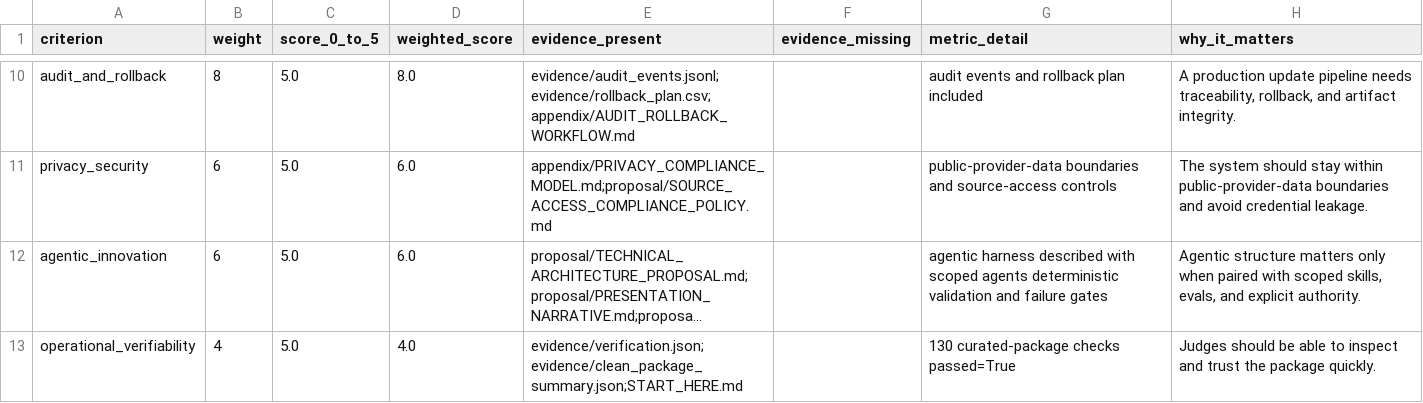
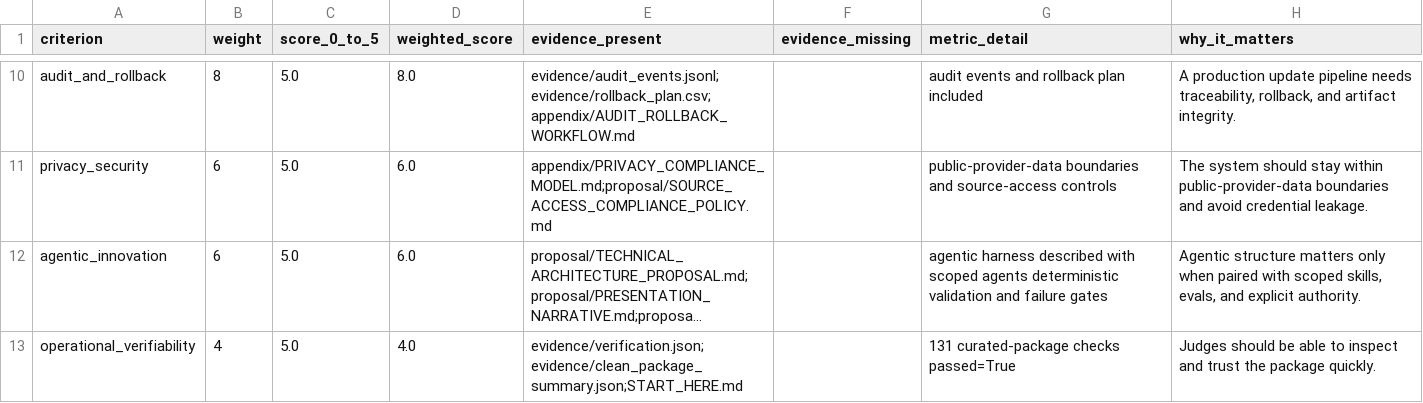
Before and after one commit to saademad200/provider_and_practice_directory, a CSV file: submissions/healthlynked_option_c_clean/evidence/judge_rubric_self_eval.csv, drawn as a sheet; only a part is shown, gaps mark what is left out; long unchanged cells end in …; the diff names each change by its address in the sheet, - before the commit and + after, or states it on an @@ line.

Commit message:
Clarify cost metric boundary

```diff
--- a/submissions/healthlynked_option_c_clean/evidence/judge_rubric_self_eval.csv
+++ b/submissions/healthlynked_option_c_clean/evidence/judge_rubric_self_eval.csv
-G13 (metric_detail): 130 curated-package checks passed=True
+G13 (metric_detail): 131 curated-package checks passed=True
```
Also changed, not shown: 10 other files.
